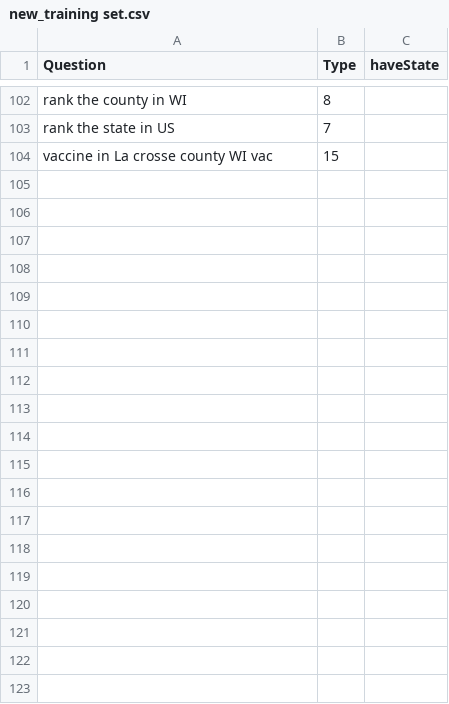
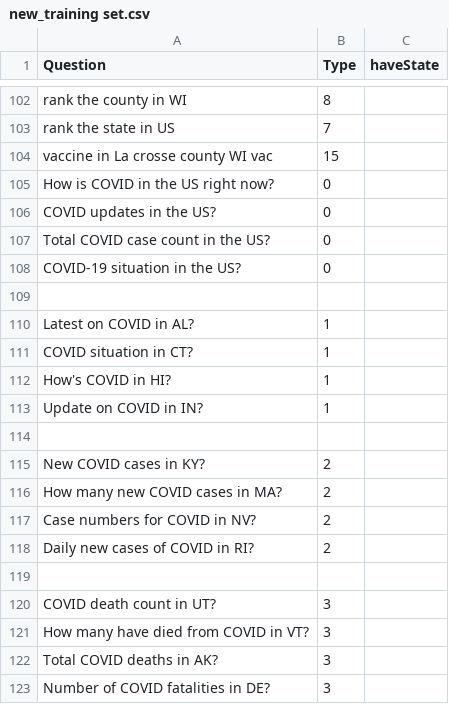
Before and after one commit to fancywe/COVID_NL_QA, a CSV file: new_training set.csv, drawn as a sheet; only a part is shown, gaps mark what is left out; the diff covers the shown part only; the diff names each change by its address in the sheet, - before the commit and + after, or states it on an @@ line.

```diff
--- a/new_training set.csv
+++ b/new_training set.csv
+row 105: How is COVID in the US right now? | 0
+row 106: COVID updates in the US? | 0
+row 107: Total COVID case count in the US? | 0
+row 108: COVID-19 situation in the US? | 0
+row 109: (empty)
+row 110: Latest on COVID in AL? | 1
+row 111: COVID situation in CT? | 1
+row 112: How's COVID in HI? | 1
+row 113: Update on COVID in IN? | 1
+row 114: (empty)
+row 115: New COVID cases in KY? | 2
+row 116: How many new COVID cases in MA? | 2
+row 117: Case numbers for COVID in NV? | 2
+row 118: Daily new cases of COVID in RI? | 2
+row 119: (empty)
+row 120: COVID death count in UT? | 3
+row 121: How many have died from COVID in VT? | 3
+row 122: Total COVID deaths in AK? | 3
+row 123: Number of COVID fatalities in DE? | 3
```
Also changed, not shown: 65 added rows elsewhere in this file, 17 other files.
